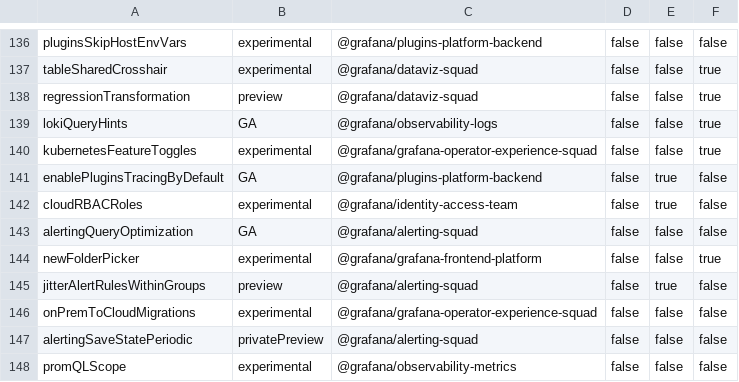
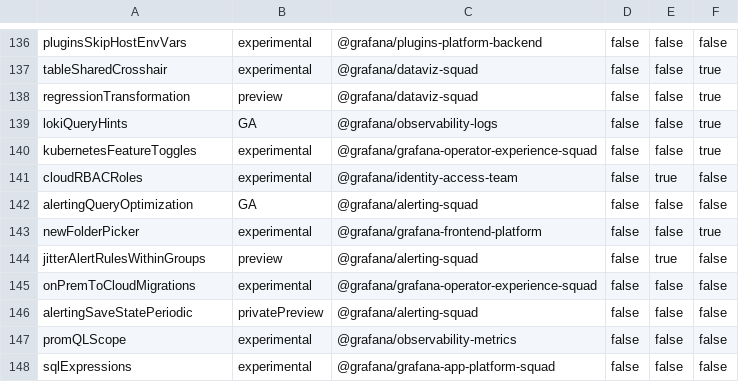
Before and after one commit to storpool/grafana, a CSV file: pkg/services/featuremgmt/toggles_gen.csv, drawn as a sheet; only a part is shown, gaps mark what is left out; the shorter side is filled out with more unchanged rows; the diff names each change by its address in the sheet, - before the commit and + after, or states it on an @@ line.

Commit message:
Plugins: Removed feature toggle enablePluginsTracingByDefault (#85953)

```diff
--- a/pkg/services/featuremgmt/toggles_gen.csv
+++ b/pkg/services/featuremgmt/toggles_gen.csv
-row 141: enablePluginsTracingByDefault | GA | @grafana/plugins-platform-backend | false | true | false
```
Also changed, not shown: 7 other files.
